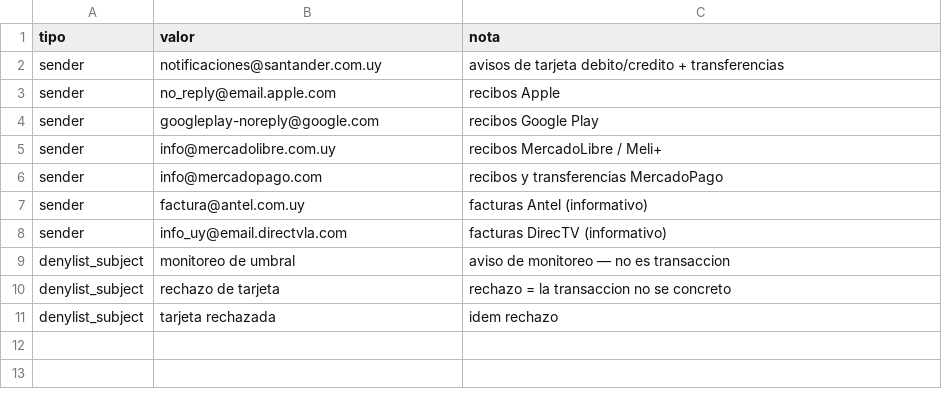
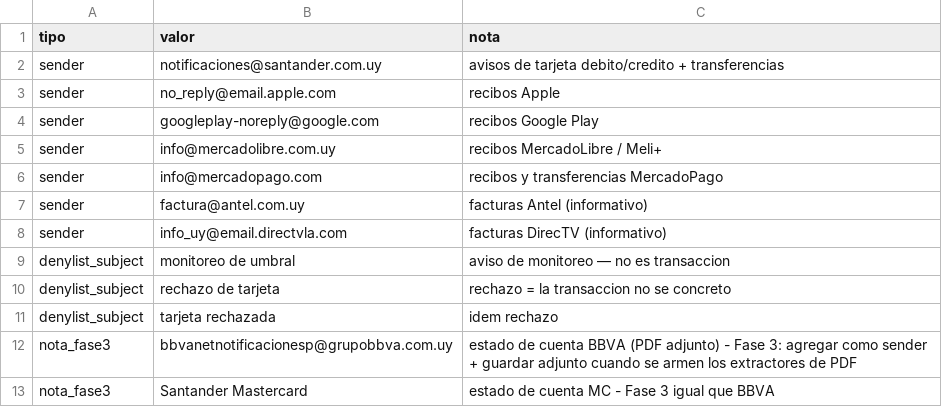
Before and after one commit to joacoguerrae/registro-gastos, a CSV file: config/reglas_fetch.csv, drawn as a sheet; the diff names each change by its address in the sheet, - before the commit and + after, or states it on an @@ line.

```diff
--- a/config/reglas_fetch.csv
+++ b/config/reglas_fetch.csv
+row 12: nota_fase3 | bbvanetnotificacionesp@grupobbva.com.uy | estado de cuenta BBVA (PDF adjunto) - Fase 3: agregar como sender + guardar adjunto cuando se armen los extractores de PDF
+row 13: nota_fase3 | Santander Mastercard | estado de cuenta MC - Fase 3 igual que BBVA
```
Also changed, not shown: 2 other files.
